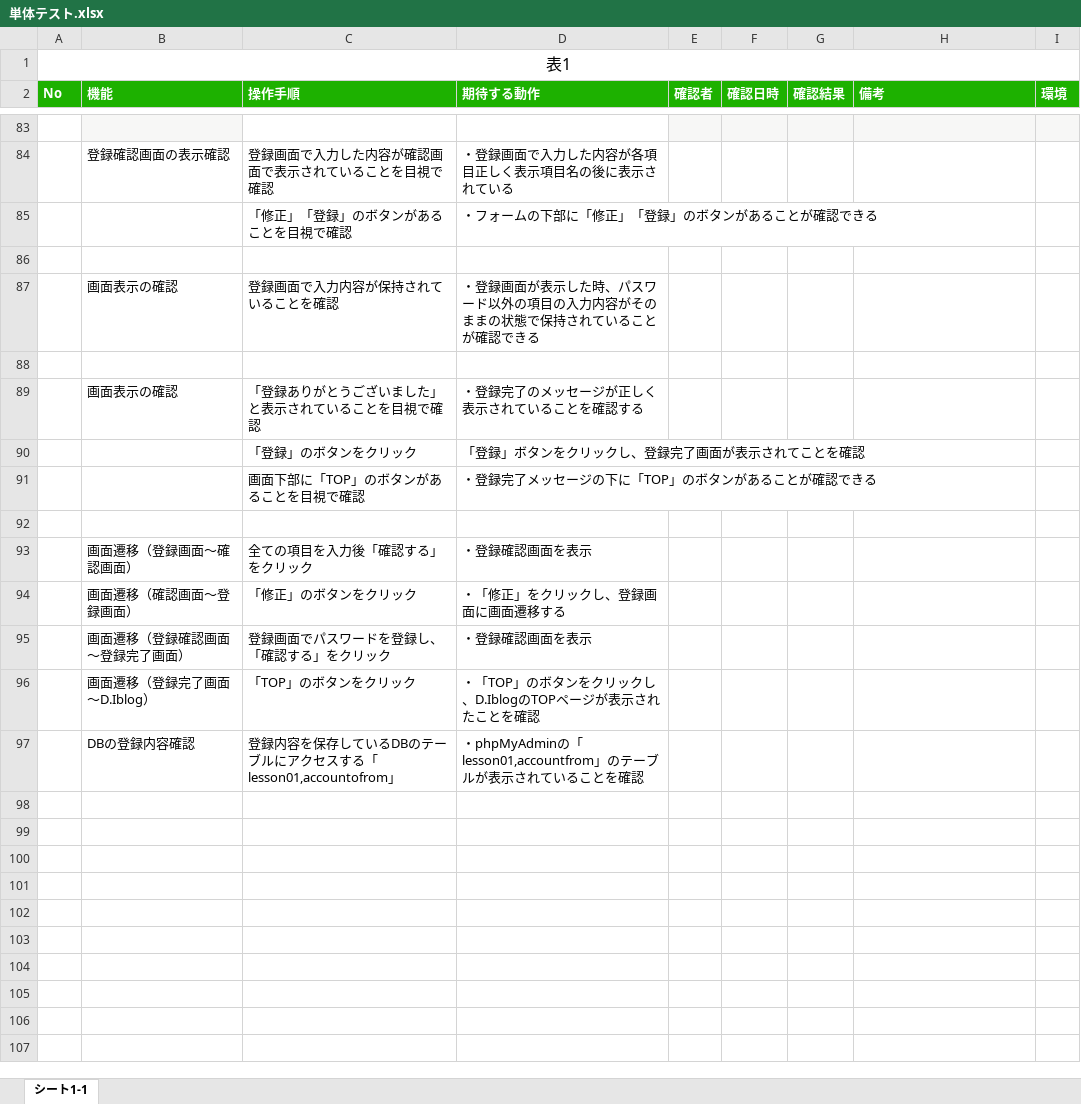
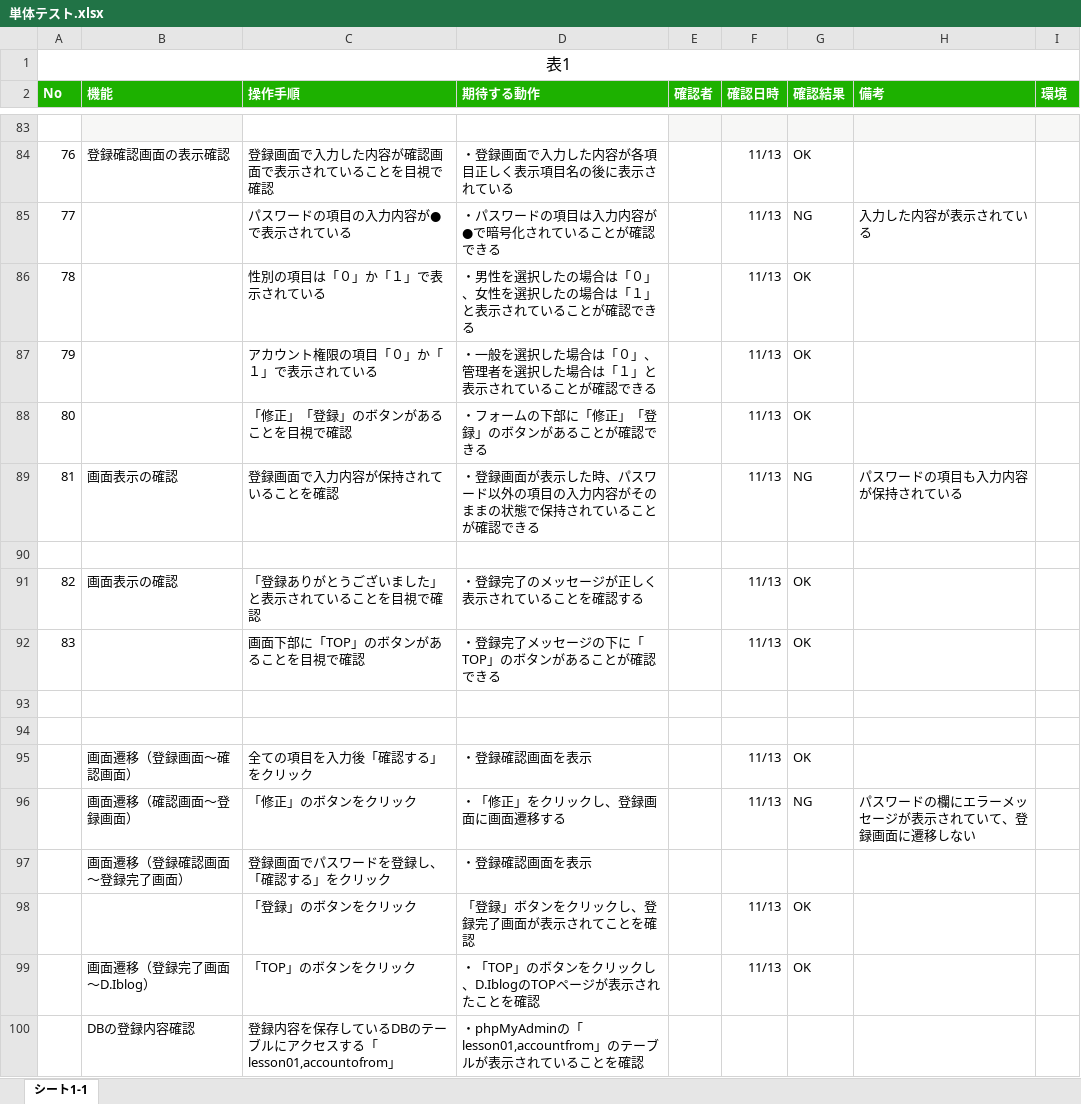
Before and after one commit to a-tanaka1219/ensyuu, an Excel workbook: d.iblog2/単体テスト.xlsx, sheet シート1-1, drawn as a sheet; only a part is shown, gaps mark what is left out; values as stored, in another font and other column widths than the file's, no borders; removed rows and columns are numbered as before the commit, all else as after; the diff covers the shown part only; the diff names each change by its address in the sheet, - before the commit and + after, or states it on an @@ line.

```diff
--- a/d.iblog2/単体テスト.xlsx (sheet シート1-1)
+++ b/d.iblog2/単体テスト.xlsx (sheet シート1-1)
@@ column A (No) renumbered between rows 78 and 88 @@
-F84 (確認日時): (empty)
+F84 (確認日時): 11/13
-G84 (確認結果): (empty)
+G84 (確認結果): OK
+row 85: 77 |  | パスワードの項目の入力内容が●で表示されている | ・パスワードの項目は入力内容が●で暗号化されていることが確認できる |  | 11/13 | NG | 入力した内容が表示されている
+row 86: 78 |  | 性別の項目は「０」か「１」で表示されている | ・男性を選択したの場合は「０」、女性を選択したの場合は「１」と表示されていることが確認できる |  | 11/13 | OK
+row 87: 79 |  | アカウント権限の項目「０」か「１」で表示されている | ・一般を選択した場合は「０」、管理者を選択した場合は「１」と表示されていることが確認できる |  | 11/13 | OK
-F88 (確認日時): (empty)
+F88 (確認日時): 11/13
-G88 (確認結果): (empty)
+G88 (確認結果): OK
+row 89: 81 | 画面表示の確認 | 登録画面で入力内容が保持されていることを確認 | ・登録画面が表示した時、パスワード以外の項目の入力内容がそのままの状態で保持されていることが確認できる |  | 11/13 | NG | パスワードの項目も入力内容が保持されている
-row 87:  | 画面表示の確認 | 登録画面で入力内容が保持されていることを確認 | ・登録画面が表示した時、パスワード以外の項目の入力内容がそのままの状態で保持されていることが確認できる
+row 91: 82 | 画面表示の確認 | 「登録ありがとうございました」と表示されていることを目視で確認 | ・登録完了のメッセージが正しく表示されていることを確認する |  | 11/13 | OK
+row 92: 83 |  | 画面下部に「TOP」のボタンがあることを目視で確認 | ・登録完了メッセージの下に「TOP」のボタンがあることが確認できる |  | 11/13 | OK
-row 89:  | 画面表示の確認 | 「登録ありがとうございました」と表示されていることを目視で確認 | ・登録完了のメッセージが正しく表示されていることを確認する
-row 90:  |  | 「登録」のボタンをクリック | 「登録」ボタンをクリックし、登録完了画面が表示されてことを確認
-row 91:  |  | 画面下部に「TOP」のボタンがあることを目視で確認 | ・登録完了メッセージの下に「TOP」のボタンがあることが確認できる
-F95:F96 (確認日時): (empty)
+F95:F96 (確認日時): 11/13
-G95 (確認結果): (empty)
+G95 (確認結果): OK
-G96 (確認結果): (empty)
+G96 (確認結果): NG
-H96 (備考): (empty)
+H96 (備考): パスワードの欄にエラーメッセージが表示されていて、登録画面に遷移しない
+row 98:  |  | 「登録」のボタンをクリック | 「登録」ボタンをクリックし、登録完了画面が表示されてことを確認 |  | 11/13 | OK
-F99 (確認日時): (empty)
+F99 (確認日時): 11/13
-G99 (確認結果): (empty)
+G99 (確認結果): OK
```
Also changed, not shown: 27 edited cells and cell formats elsewhere in this sheet.
